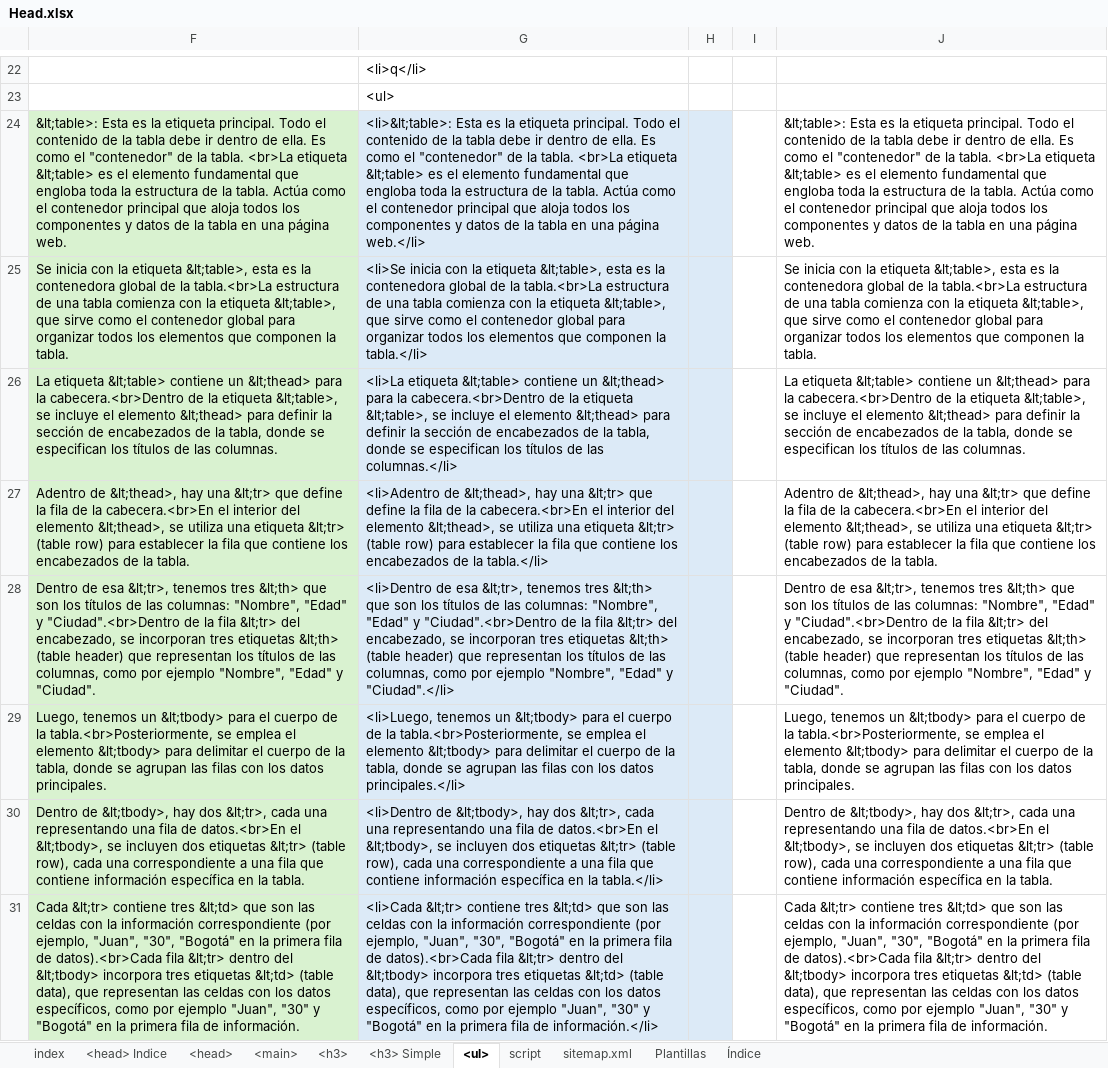
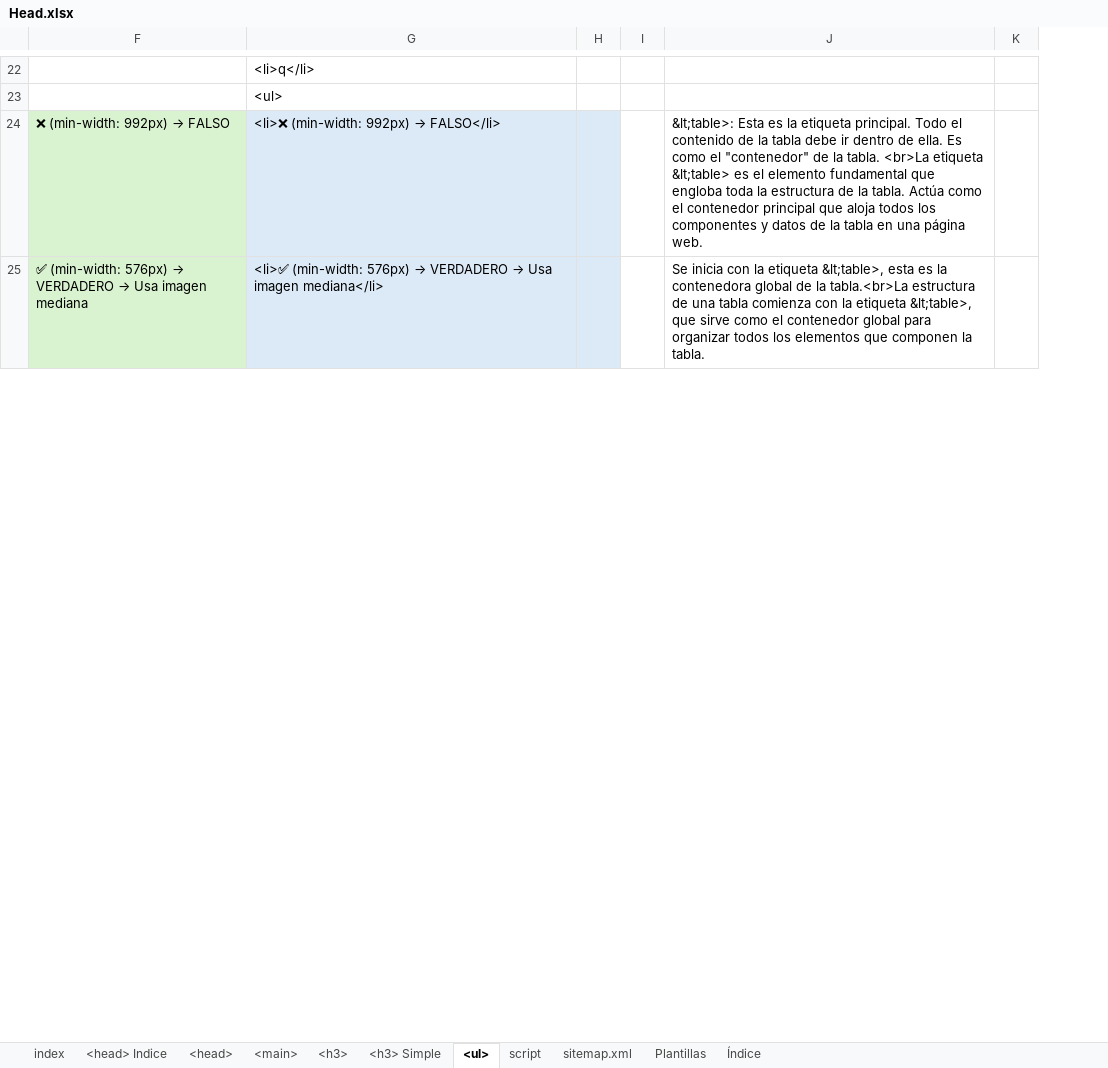
Before and after one commit to eduardoherreraf/PlantillaMiPagina, an Excel workbook: src/Head.xlsx, sheet <ul>, drawn as a sheet; only a part is shown, gaps mark what is left out; values as stored, in another font and other column widths than the file's, no borders; conditional formats not drawn; removed rows and columns are numbered as before the commit, all else as after; the diff covers the shown part only; the diff names each change by its address in the sheet, - before the commit and + after, or states it on an @@ line.

Commit message:
Add: html-10_imagenes_y_multimedia.html

```diff
--- a/src/Head.xlsx (sheet <ul>)
+++ b/src/Head.xlsx (sheet <ul>)
-column F, rows 24-25: &lt;table>: Esta es la etiqueta principal. Todo el contenido de la tabla debe ir dentro de ella. Es como el "contenedor" de la tabla. <br>La etiqueta &lt;table> es el elemento fundamental que engloba toda la estructura de la tabla. Actúa como el contenedor principal que aloja todos los componentes y datos de la tabla en una página web. | Se inicia con la etiqueta &lt;table>, esta es la contenedora global de la tabla.<br>La estructura de una tabla comienza con la etiqueta &lt;table>, que sirve como el contenedor global para organizar todos los elementos que componen la tabla.
+column F, rows 24-25: ❌ (min-width: 992px) → FALSO | ✅ (min-width: 576px) → VERDADERO → Usa imagen mediana
+column K, empty
@@ G24: <li>&lt;table>: Esta es la etiqueta principal. Todo el contenido de la tabla debe ir dentro de ella. Es como el "contenedor" de la tabla. <br>La etiqueta &lt;table> es el elemento fundamental que engloba toda la estructura de la tabla. Actúa como el contenedor principal que aloja todos los componentes y datos de la tabla en una página web.</li> → <li>❌ (min-width: 992px) → FALSO</li> @@
@@ G25: <li>Se inicia con la etiqueta &lt;table>, esta es la contenedora global de la tabla.<br>La estructura de una tabla comienza con la etiqueta &lt;table>, que sirve como el contenedor global para organizar todos los elementos que componen la tabla.</li> → <li>✅ (min-width: 576px) → VERDADERO → Usa imagen mediana</li> @@
-row 26: La etiqueta &lt;table> contiene un &lt;thead> para la cabecera.<br>Dentro de la etiqueta &lt;table>, se incluye el elemento &lt;thead> para definir la sección de encabezados de la tabla, donde se especifican los títulos de las columnas. | <li>La etiqueta &lt;table> contiene un &lt;thead> para la cabecera.<br>Dentro de la etiqueta &lt;table>, se incluye el elemento &lt;thead> para definir la sección de encabezados de la tabla, donde se especifican los títulos de las columnas.</li> |  |  | La etiqueta &lt;table> contiene un &lt;thead> para la cabecera.<br>Dentro de la etiqueta &lt;table>, se incluye el elemento &lt;thead> para definir la sección de encabezados de la tabla, donde se especifican los títulos de las columnas.
-row 27: Adentro de &lt;thead>, hay una &lt;tr> que define la fila de la cabecera.<br>En el interior del elemento &lt;thead>, se utiliza una etiqueta &lt;tr> (table row) para establecer la fila que contiene los encabezados de la tabla. | <li>Adentro de &lt;thead>, hay una &lt;tr> que define la fila de la cabecera.<br>En el interior del elemento &lt;thead>, se utiliza una etiqueta &lt;tr> (table row) para establecer la fila que contiene los encabezados de la tabla.</li> |  |  | Adentro de &lt;thead>, hay una &lt;tr> que define la fila de la cabecera.<br>En el interior del elemento &lt;thead>, se utiliza una etiqueta &lt;tr> (table row) para establecer la fila que contiene los encabezados de la tabla.
-row 28: Dentro de esa &lt;tr>, tenemos tres &lt;th> que son los títulos de las columnas: "Nombre", "Edad" y "Ciudad".<br>Dentro de la fila &lt;tr> del encabezado, se incorporan tres etiquetas &lt;th> (table header) que representan los títulos de las columnas, como por ejemplo "Nombre", "Edad" y "Ciudad". | <li>Dentro de esa &lt;tr>, tenemos tres &lt;th> que son los títulos de las columnas: "Nombre", "Edad" y "Ciudad".<br>Dentro de la fila &lt;tr> del encabezado, se incorporan tres etiquetas &lt;th> (table header) que representan los títulos de las columnas, como por ejemplo "Nombre", "Edad" y "Ciudad".</li> |  |  | Dentro de esa &lt;tr>, tenemos tres &lt;th> que son los títulos de las columnas: "Nombre", "Edad" y "Ciudad".<br>Dentro de la fila &lt;tr> del encabezado, se incorporan tres etiquetas &lt;th> (table header) que representan los títulos de las columnas, como por ejemplo "Nombre", "Edad" y "Ciudad".
-row 29: Luego, tenemos un &lt;tbody> para el cuerpo de la tabla.<br>Posteriormente, se emplea el elemento &lt;tbody> para delimitar el cuerpo de la tabla, donde se agrupan las filas con los datos principales. | <li>Luego, tenemos un &lt;tbody> para el cuerpo de la tabla.<br>Posteriormente, se emplea el elemento &lt;tbody> para delimitar el cuerpo de la tabla, donde se agrupan las filas con los datos principales.</li> |  |  | Luego, tenemos un &lt;tbody> para el cuerpo de la tabla.<br>Posteriormente, se emplea el elemento &lt;tbody> para delimitar el cuerpo de la tabla, donde se agrupan las filas con los datos principales.
-row 30: Dentro de &lt;tbody>, hay dos &lt;tr>, cada una representando una fila de datos.<br>En el &lt;tbody>, se incluyen dos etiquetas &lt;tr> (table row), cada una correspondiente a una fila que contiene información específica en la tabla. | <li>Dentro de &lt;tbody>, hay dos &lt;tr>, cada una representando una fila de datos.<br>En el &lt;tbody>, se incluyen dos etiquetas &lt;tr> (table row), cada una correspondiente a una fila que contiene información específica en la tabla.</li> |  |  | Dentro de &lt;tbody>, hay dos &lt;tr>, cada una representando una fila de datos.<br>En el &lt;tbody>, se incluyen dos etiquetas &lt;tr> (table row), cada una correspondiente a una fila que contiene información específica en la tabla.
-row 31: Cada &lt;tr> contiene tres &lt;td> que son las celdas con la información correspondiente (por ejemplo, "Juan", "30", "Bogotá" en la primera fila de datos).<br>Cada fila &lt;tr> dentro del &lt;tbody> incorpora tres etiquetas &lt;td> (table data), que representan las celdas con los datos específicos, como por ejemplo "Juan", "30" y "Bogotá" en la primera fila de información. | <li>Cada &lt;tr> contiene tres &lt;td> que son las celdas con la información correspondiente (por ejemplo, "Juan", "30", "Bogotá" en la primera fila de datos).<br>Cada fila &lt;tr> dentro del &lt;tbody> incorpora tres etiquetas &lt;td> (table data), que representan las celdas con los datos específicos, como por ejemplo "Juan", "30" y "Bogotá" en la primera fila de información.</li> |  |  | Cada &lt;tr> contiene tres &lt;td> que son las celdas con la información correspondiente (por ejemplo, "Juan", "30", "Bogotá" en la primera fila de datos).<br>Cada fila &lt;tr> dentro del &lt;tbody> incorpora tres etiquetas &lt;td> (table data), que representan las celdas con los datos específicos, como por ejemplo "Juan", "30" y "Bogotá" en la primera fila de información.
```
Also changed, not shown: 24 added rows, 21 edited cells, cell formats and merged cells elsewhere in this sheet, sheet <main>, sheet <h3>, sheet <head>, sheet Índice, formulas that keep their value, hidden cells, 58 other files.
